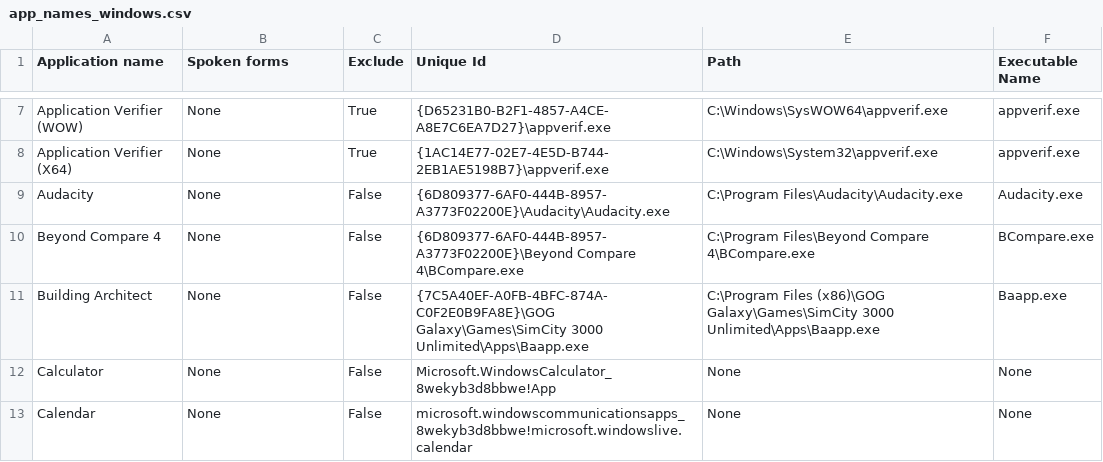
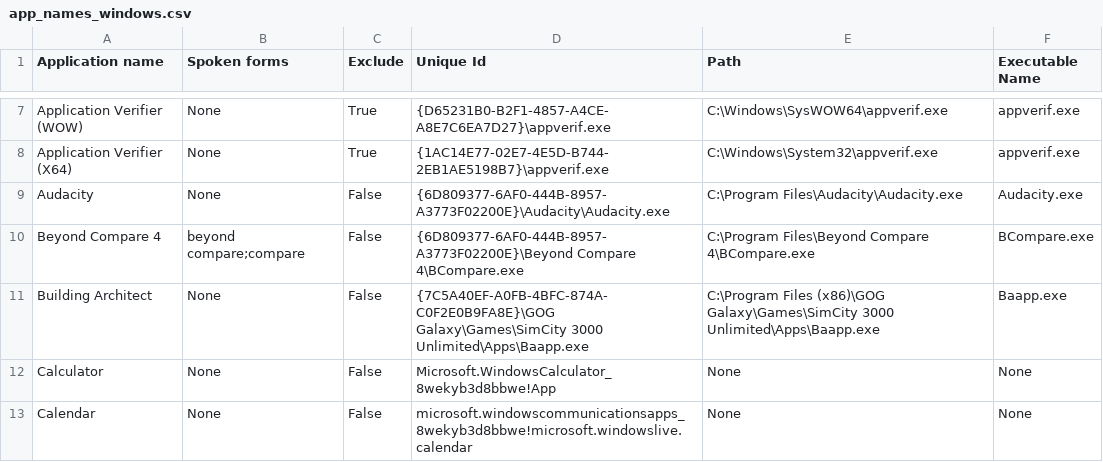
Before and after one commit to talonhub/community, a CSV file: core/app_switcher/app_names_windows.csv, drawn as a sheet; only a part is shown, gaps mark what is left out.

Commit message:
Update app_names_windows.csv

```diff
--- a/core/app_switcher/app_names_windows.csv
+++ b/core/app_switcher/app_names_windows.csv
@@ -9,3 +9,3 @@ Application Verifier (X64),None,True,{1AC14E77-02E7-4E5D-B744-2EB1AE5198B7}\appv
 Audacity,None,False,{6D809377-6AF0-444B-8957-A3773F02200E}\Audacity\Audacity.exe,C:\Program Files\Audacity\Audacity.exe,Audacity.exe
-Beyond Compare 4,None,False,{6D809377-6AF0-444B-8957-A3773F02200E}\Beyond Compare 4\BCompare.exe,C:\Program Files\Beyond Compare 4\BCompare.exe,BCompare.exe
+Beyond Compare 4,beyond compare;compare,False,{6D809377-6AF0-444B-8957-A3773F02200E}\Beyond Compare 4\BCompare.exe,C:\Program Files\Beyond Compare 4\BCompare.exe,BCompare.exe
 Building Architect,None,False,{7C5A40EF-A0FB-4BFC-874A-C0F2E0B9FA8E}\GOG Galaxy\Games\SimCity 3000 Unlimited\Apps\Baapp.exe,C:\Program Files (x86)\GOG Galaxy\Games\SimCity 3000 Unlimited\Apps\Baapp.exe,Baapp.exe
```
